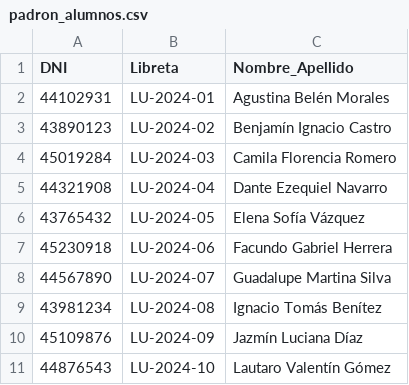
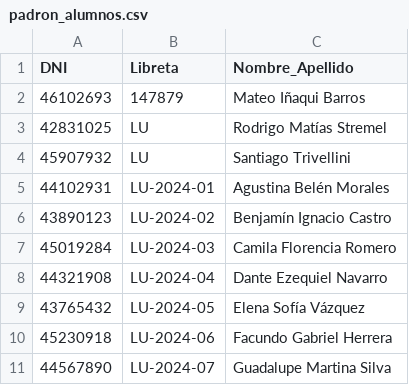
Before and after one commit to swxjj/finanzasQR, a CSV file: padron_alumnos.csv, drawn as a sheet; only a part is shown; the shorter side is filled out with more unchanged rows.

Commit message:
Update padron_alumnos.csv

```diff
--- a/padron_alumnos.csv
+++ b/padron_alumnos.csv
@@ -1,2 +1,5 @@
 DNI,Libreta,Nombre_Apellido
+46102693,147879,Mateo Iñaqui Barros
+42831025,LU,Rodrigo Matías Stremel
+45907932,LU,Santiago Trivellini
 44102931,LU-2024-01,Agustina Belén Morales
```
